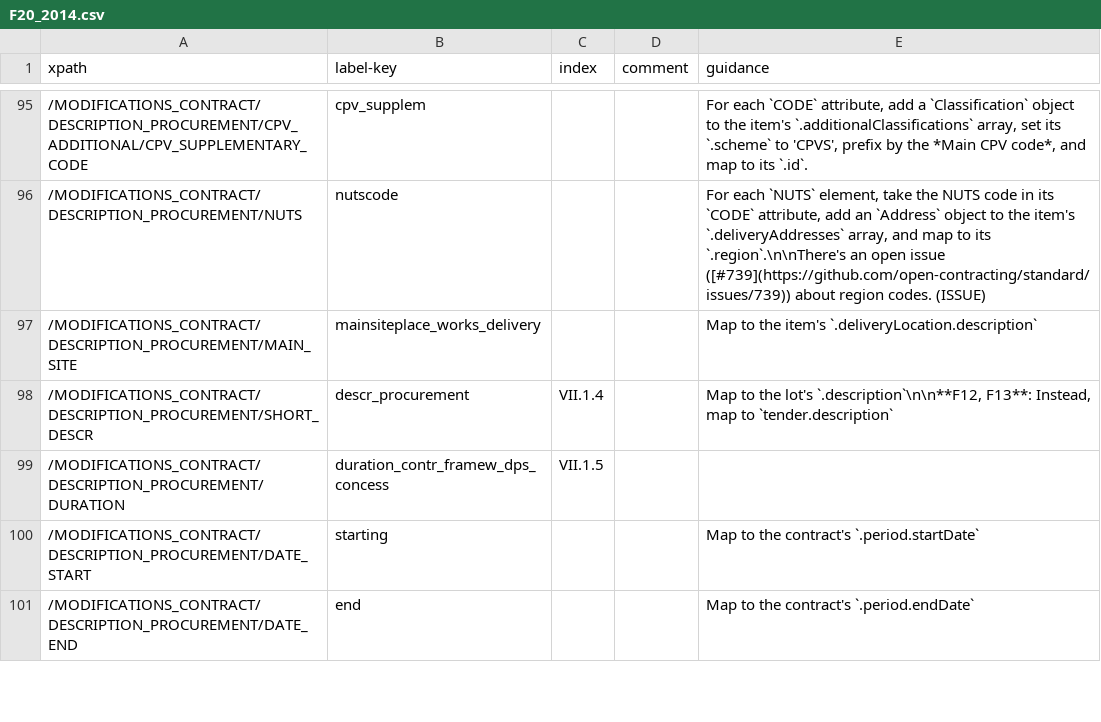
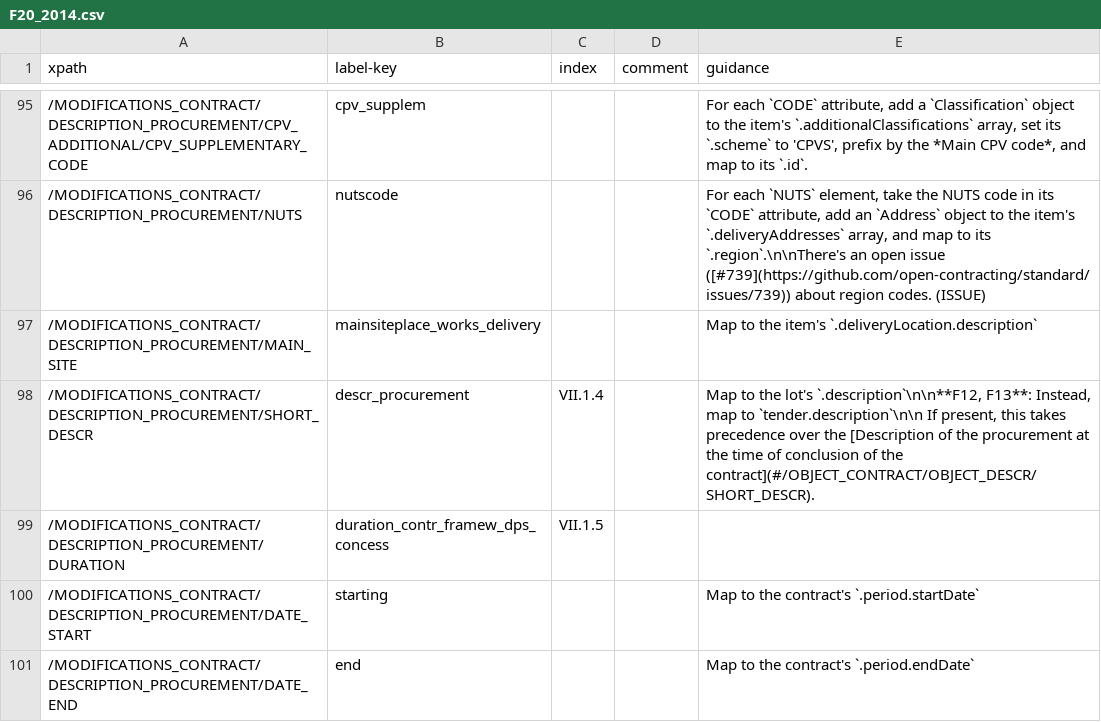
Before and after one commit to open-contracting/european-union-support, a CSV file: output/mapping/F20_2014.csv, drawn as a sheet; only a part is shown, gaps mark what is left out.

Commit message:
F20: Clarify prededence of Description of the procurement

```diff
--- a/output/mapping/F20_2014.csv
+++ b/output/mapping/F20_2014.csv
@@ -97,3 +97,3 @@ xpath,label-key,index,comment,guidance
 /MODIFICATIONS_CONTRACT/DESCRIPTION_PROCUREMENT/MAIN_SITE,mainsiteplace_works_delivery,,,Map to the item's `.deliveryLocation.description`
-/MODIFICATIONS_CONTRACT/DESCRIPTION_PROCUREMENT/SHORT_DESCR,descr_procurement,VII.1.4,,"Map to the lot's `.description`\n\n**F12, F13**: Instead, map to `tender.description`"
+/MODIFICATIONS_CONTRACT/DESCRIPTION_PROCUREMENT/SHORT_DESCR,descr_procurement,VII.1.4,,"Map to the lot's `.description`\n\n**F12, F13**: Instead, map to `tender.description`\n\n If present, this takes precedence over the [Description of the procurement at the time of conclusion of the contract](#/OBJECT_CONTRACT/OBJECT_DESCR/SHORT_DESCR)."
 /MODIFICATIONS_CONTRACT/DESCRIPTION_PROCUREMENT/DURATION,duration_contr_framew_dps_concess,VII.1.5,,""
```
